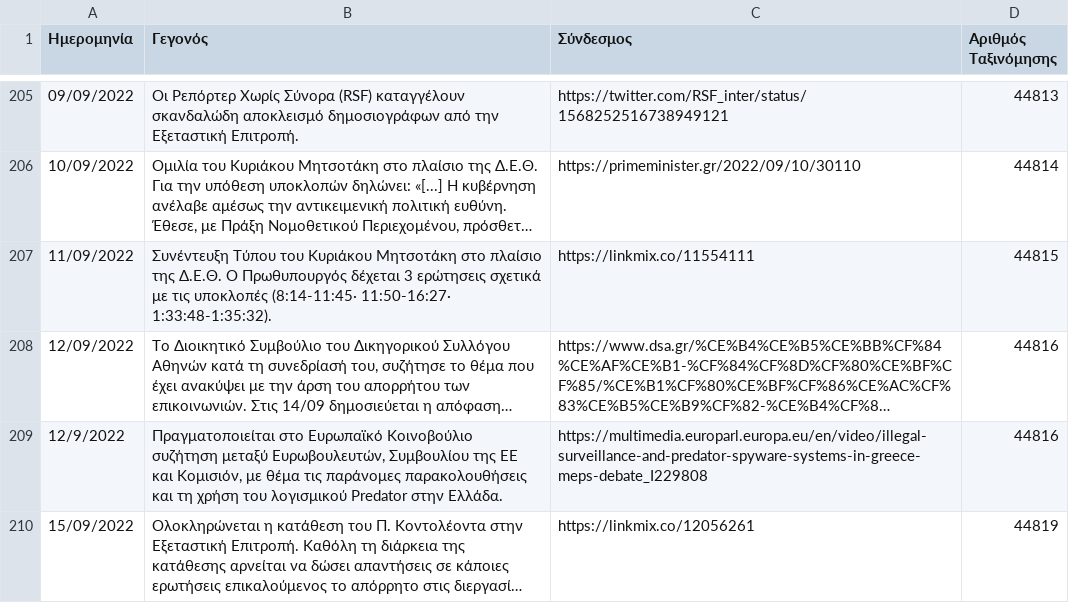
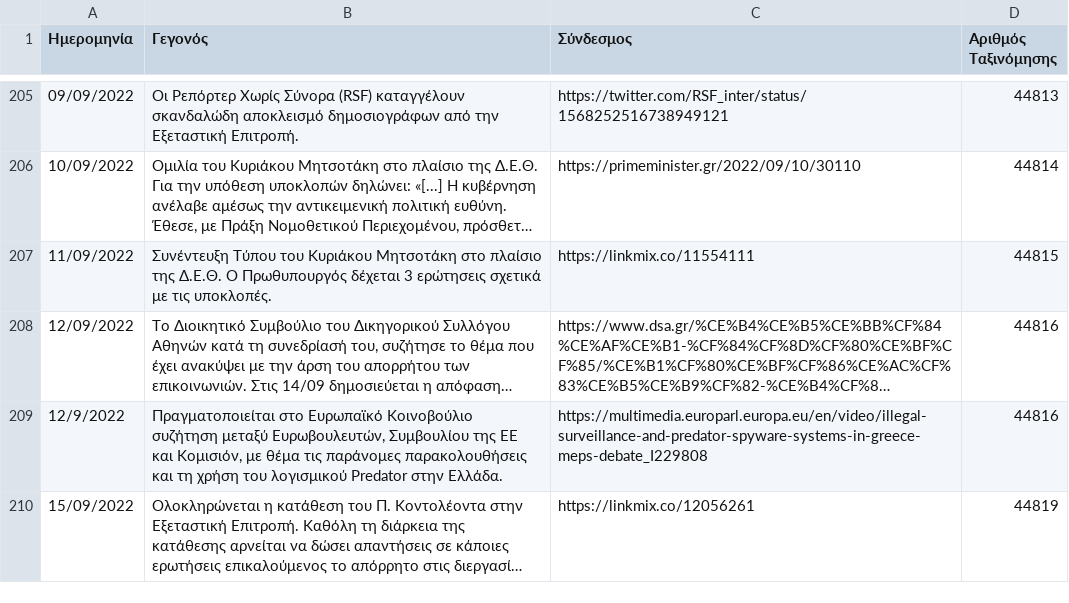
Before and after one commit to predatorgate/predatorgate.github.io, a CSV file: data/timeline.csv, drawn as a sheet; only a part is shown, gaps mark what is left out; long unchanged cells end in …; the diff names each change by its address in the sheet, - before the commit and + after, or states it on an @@ line.

```diff
--- a/data/timeline.csv
+++ b/data/timeline.csv
-B207 (Γεγονός): …με τις υποκλοπές (8:14-11:45· 11:50-16:27· 1:33:48-1:35:32).
+B207 (Γεγονός): …με τις υποκλοπές.
```
Also changed, not shown: 1 other file.
